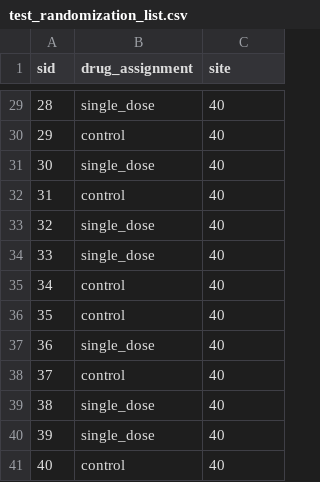
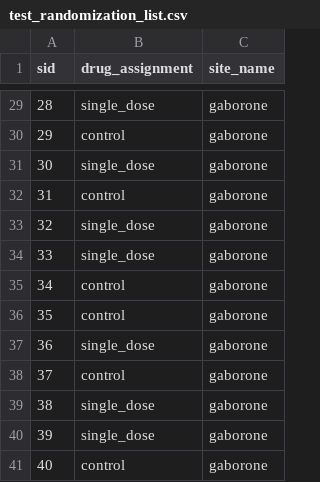
Before and after one commit to botswana-harvard/ambition, a CSV file: test_randomization_list.csv, drawn as a sheet; only a part is shown, gaps mark what is left out; the diff covers the shown part only.

```diff
--- a/test_randomization_list.csv
+++ b/test_randomization_list.csv
@@ -1 +1 @@
-sid,drug_assignment,site
+sid,drug_assignment,site_name
@@ -29,13 +29,13 @@ sid,drug_assignment,site
-28,single_dose,40
-29,control,40
-30,single_dose,40
-31,control, 40
-32,single_dose,40
-33,single_dose,40
-34,control,40
-35,control,40
-36,single_dose,40
-37,control,40
-38,single_dose,40
-39,single_dose,40
-40,control,40
+28,single_dose,gaborone
+29,control,gaborone
+30,single_dose,gaborone
+31,control, gaborone
+32,single_dose,gaborone
+33,single_dose,gaborone
+34,control,gaborone
+35,control,gaborone
+36,single_dose,gaborone
+37,control,gaborone
+38,single_dose,gaborone
+39,single_dose,gaborone
+40,control,gaborone
```
Also changed, not shown: 27 edited cells elsewhere in this file, 13 other files.
